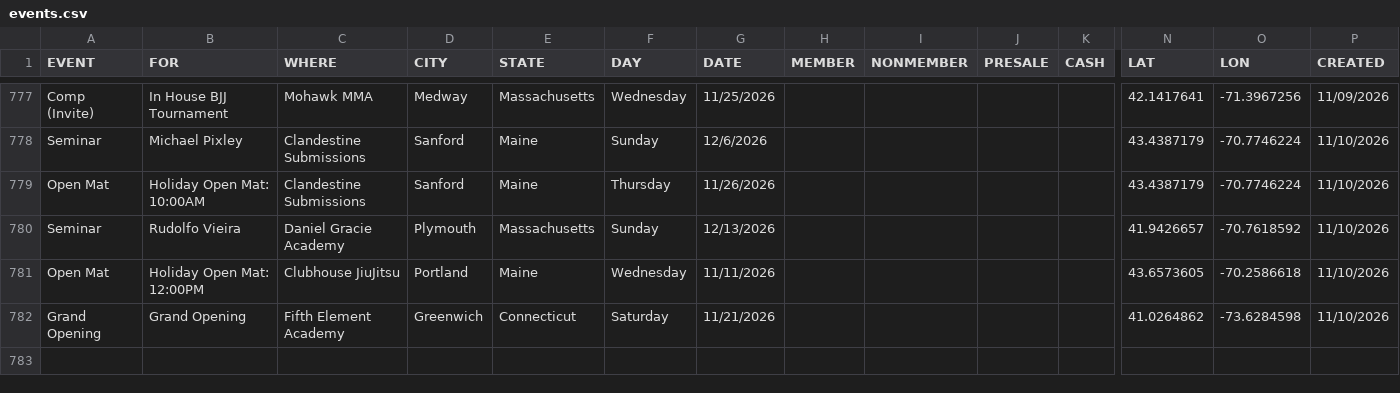
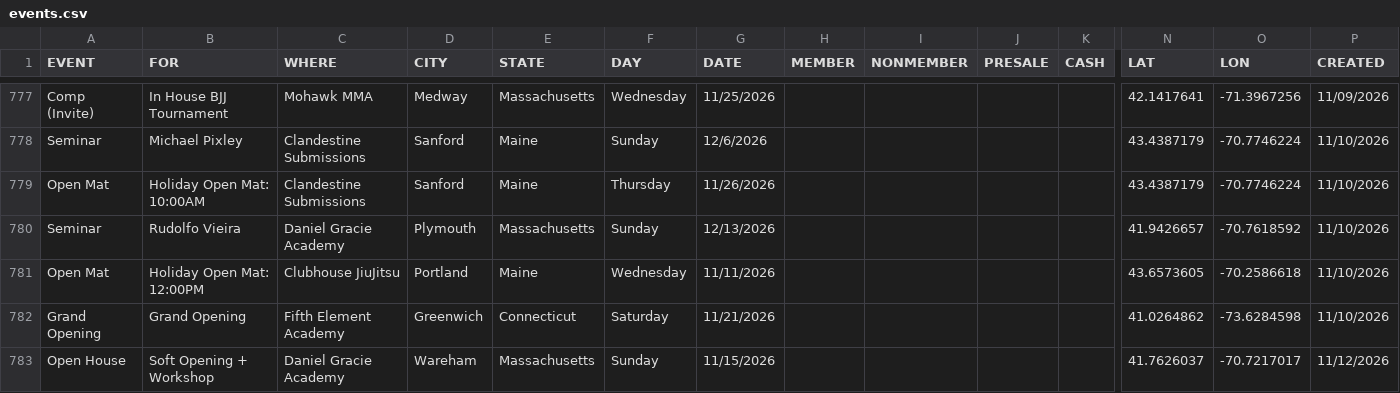
Before and after one commit to anyjiujitsu/anyjiujitsu.github.io, a CSV file: events.csv, drawn as a sheet; only a part is shown, gaps mark what is left out; rows hold the shown columns only; the diff names each change by its address in the sheet, - before the commit and + after, or states it on an @@ line.

Commit message:
Append event row (2026-11-12T13:21:33.837Z)

```diff
--- a/events.csv
+++ b/events.csv
+row 783: Open House | Soft Opening + Workshop | Daniel Gracie Academy | Wareham | Massachusetts | Sunday | 11/15/2026 |  |  |  |  | 41.7626037 | -70.7217017 | 11/12/2026
```
